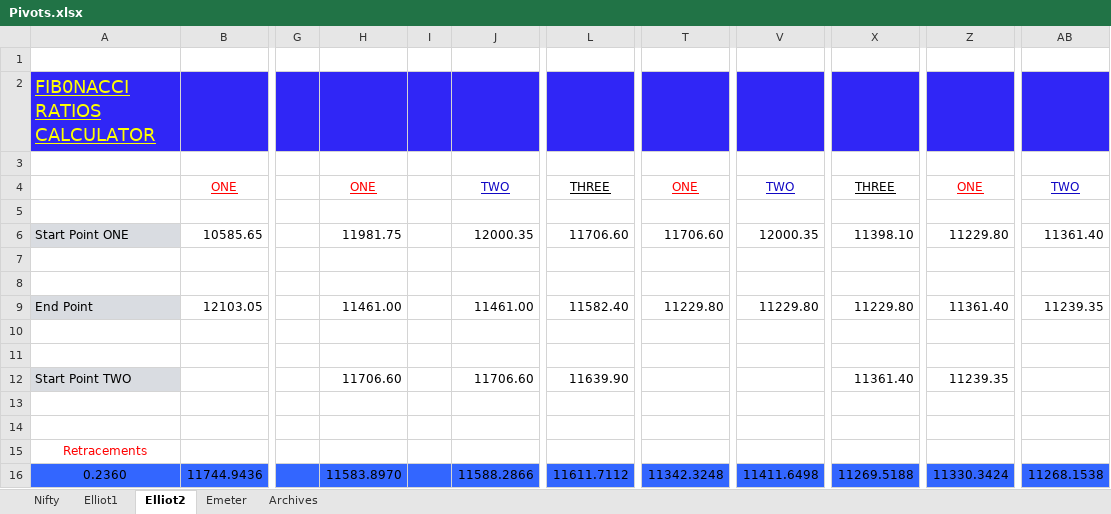
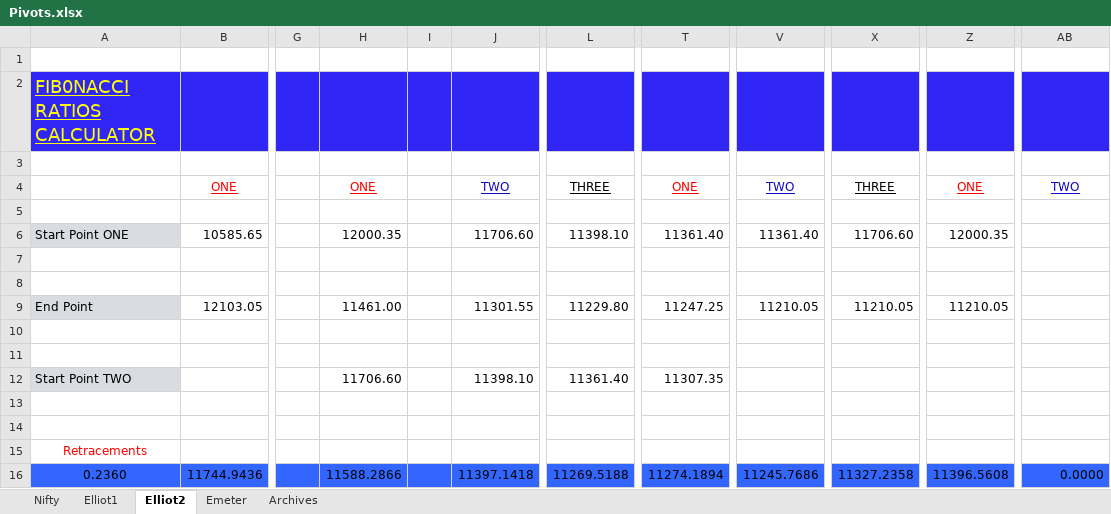
Before and after one commit to anbumaran/stocks, an Excel workbook: Pivots.xlsx, sheet Elliot2, drawn as a sheet; only a part is shown, gaps mark what is left out; values as stored, in another font and other column widths than the file's, no borders; the diff covers the shown part only; the diff names each change by its address in the sheet, - before the commit and + after, or states it on an @@ line.

```diff
--- a/Pivots.xlsx (sheet Elliot2)
+++ b/Pivots.xlsx (sheet Elliot2)
-H6: 11981.75
+H6: 12000.35
-J6: 12000.35
+J6: 11706.60
-L6: 11706.60
+L6: 11398.10
-T6: 11706.60
+T6: 11361.40
-V6: 12000.35
+V6: 11361.40
-X6: 11398.10
+X6: 11706.60
-Z6: 11229.80
+Z6: 12000.35
-AB6: 11361.40
+AB6: (empty)
-J9: 11461.00
+J9: 11301.55
-L9: 11582.40
+L9: 11229.80
-T9: 11229.80
+T9: 11247.25
-V9: 11229.80
+V9: 11210.05
-X9: 11229.80
+X9: 11210.05
-Z9: 11361.40
+Z9: 11210.05
-AB9: 11239.35
+AB9: (empty)
-J12: 11706.60
+J12: 11398.10
-L12: 11639.90
+L12: 11361.40
-T12: (empty)
+T12: 11307.35
-X12: 11361.40
+X12: (empty)
-Z12: 11239.35
+Z12: (empty)
-H16: 11583.8970
+H16: 11588.2866
-J16: 11588.2866
+J16: 11397.1418
-L16: 11611.7112
+L16: 11269.5188
-T16: 11342.3248
+T16: 11274.1894
-V16: 11411.6498
+V16: 11245.7686
-X16: 11269.5188
+X16: 11327.2358
-Z16: 11330.3424
+Z16: 11396.5608
-AB16: 11268.1538
+AB16: 0.0000
```
Also changed, not shown: 256 edited cells and cell formats elsewhere in this sheet, sheet Archives, sheet Nifty, formulas that keep their value, hidden cells.
